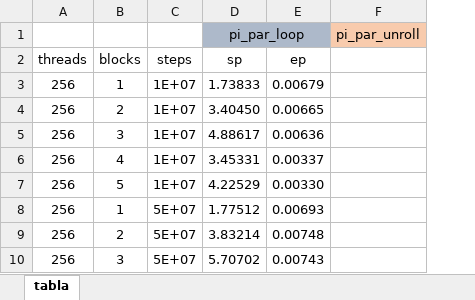
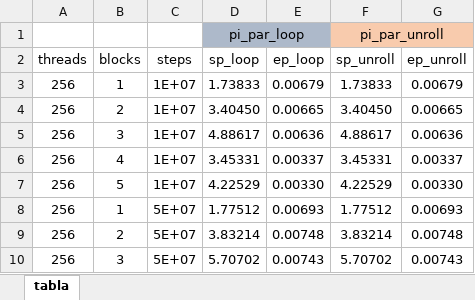
Before and after one commit to pabloju23/HPML, an Excel workbook: 2_4/results.xlsx, sheet tabla, drawn as a sheet; only a part is shown; values as stored, in another font and other column widths than the file's, no borders; table styles not drawn; removed rows and columns are numbered as before the commit, all else as after; the diff names each change by its address in the sheet, - before the commit and + after, or states it on an @@ line.

```diff
--- a/2_4/results.xlsx (sheet tabla)
+++ b/2_4/results.xlsx (sheet tabla)
-column F, row 1: pi_par_unroll
+column F (sp_unroll), row 1: pi_par_unroll; rows 3-10: 1.73833 | 3.40450 | 4.88617 | 3.45331 | 4.22529 | 1.77512 | 3.83214 | 5.70702
+column G (ep_unroll), rows 3-10: 0.00679 | 0.00665 | 0.00636 | 0.00337 | 0.00330 | 0.00693 | 0.00748 | 0.00743
-D2: sp
+D2: sp_loop
-E2: ep
+E2: ep_loop
```
Also changed, not shown: 2 other files.
